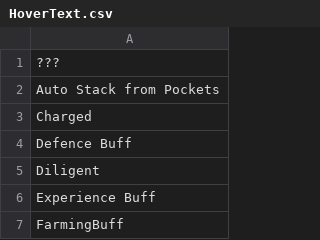
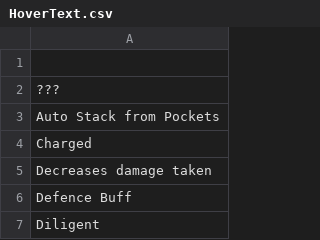
Before and after one commit to xiaoye97/DinkumChinese, a CSV file: History/HoverText.csv, drawn as a sheet; only a part is shown; the shorter side is filled out with more unchanged rows; the diff covers the shown part only.

```diff
--- a/History/HoverText.csv
+++ b/History/HoverText.csv
@@ -1 +1,2 @@
+
 ???
@@ -3,2 +4,3 @@ Auto Stack from Pockets
 Charged
+Decreases damage taken
 Defence Buff
```
Also changed, not shown: 17 added rows elsewhere in this file.
